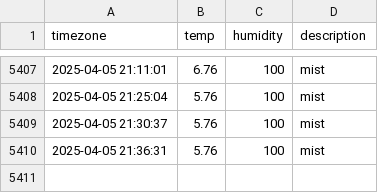
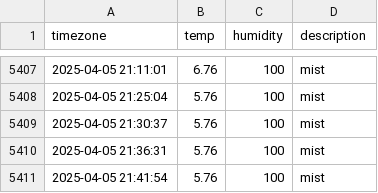
Before and after one commit to ChewchewLouis/seoul_weather, a CSV file: seoul_weather.csv, drawn as a sheet; only a part is shown, gaps mark what is left out; the diff names each change by its address in the sheet, - before the commit and + after, or states it on an @@ line.

```diff
--- a/seoul_weather.csv
+++ b/seoul_weather.csv
+row 5411: 2025-04-05 21:41:54 | 5.76 | 100 | mist
```
